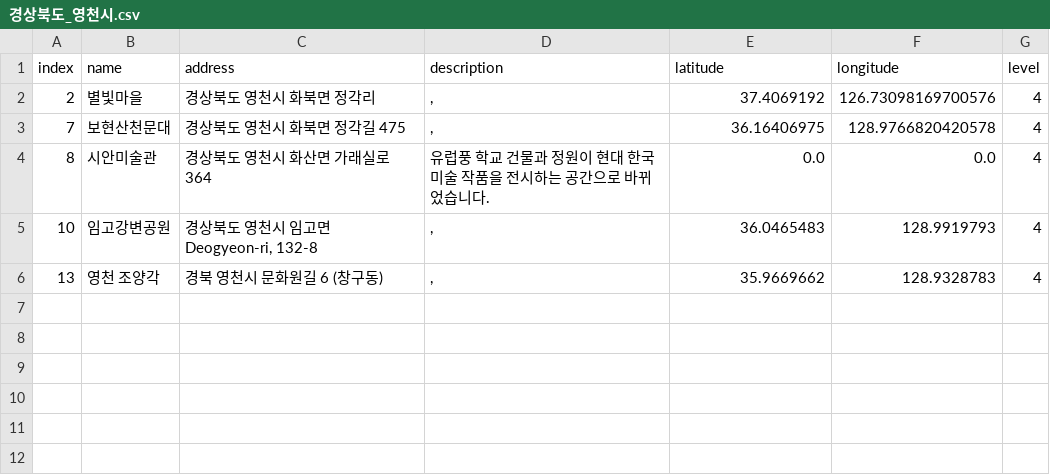
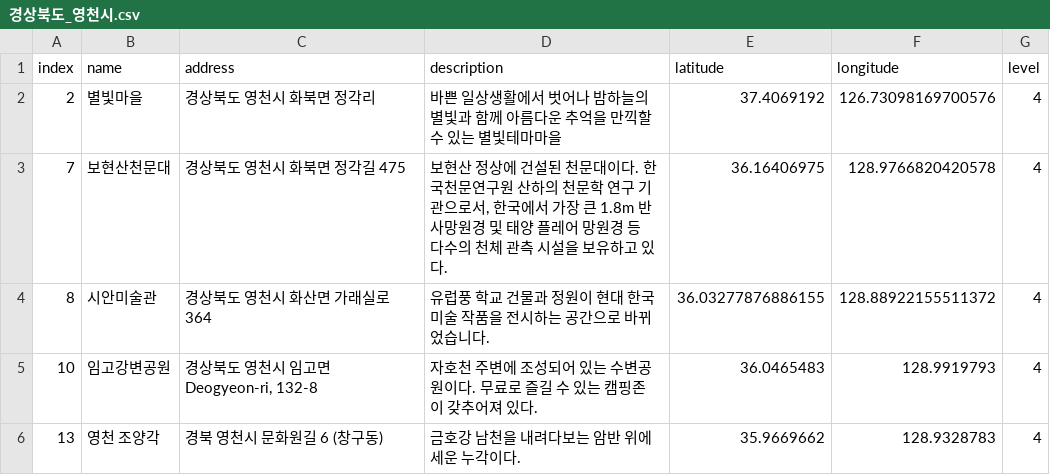
Before and after one commit to leedongyull/google-map-crawling, a CSV file: output/경상북도/경상북도_영천시.csv, drawn as a sheet.

Commit message:
Update 경상북도_영천시.csv

```diff
--- a/output/경상북도/경상북도_영천시.csv
+++ b/output/경상북도/경상북도_영천시.csv
@@ -1,6 +1,6 @@
 index,name,address,description,latitude,longitude,level
-2,별빛마을,경상북도 영천시 화북면 정각리,",",37.4069192,126.73098169700576,4
-7,보현산천문대,경상북도 영천시 화북면 정각길 475,",",36.16406975,128.9766820420578,4
-8,시안미술관,경상북도 영천시 화산면 가래실로 364,유럽풍 학교 건물과 정원이 현대 한국미술 작품을 전시하는 공간으로 바뀌었습니다.,0.0,0.0,4
-10,임고강변공원,"경상북도 영천시 임고면 Deogyeon-ri, 132-8",",",36.0465483,128.9919793,4
-13,영천 조양각,경북 영천시 문화원길 6 (창구동),",",35.9669662,128.9328783,4
+2,별빛마을,경상북도 영천시 화북면 정각리,"바쁜 일상생활에서 벗어나 밤하늘의 별빛과 함께 아름다운 추억을 만끽할 수 있는 별빛테마마을",37.4069192,126.73098169700576,4
+7,보현산천문대,경상북도 영천시 화북면 정각길 475," 보현산 정상에 건설된 천문대이다. 한국천문연구원 산하의 천문학 연구 기관으로서, 한국에서 가장 큰 1.8m 반사망원경 및 태양 플레어 망원경 등 다수의 천체 관측 시설을 보유하고 있다.",36.16406975,128.9766820420578,4
+8,시안미술관,경상북도 영천시 화산면 가래실로 364,유럽풍 학교 건물과 정원이 현대 한국미술 작품을 전시하는 공간으로 바뀌었습니다.,36.03277876886155,128.88922155511372,4
+10,임고강변공원,"경상북도 영천시 임고면 Deogyeon-ri, 132-8","자호천 주변에 조성되어 있는 수변공원이다. 무료로 즐길 수 있는 캠핑존이 갖추어져 있다.",36.0465483,128.9919793,4
+13,영천 조양각,경북 영천시 문화원길 6 (창구동),"금호강 남천을 내려다보는 암반 위에 세운 누각이다. ",35.9669662,128.9328783,4
```
